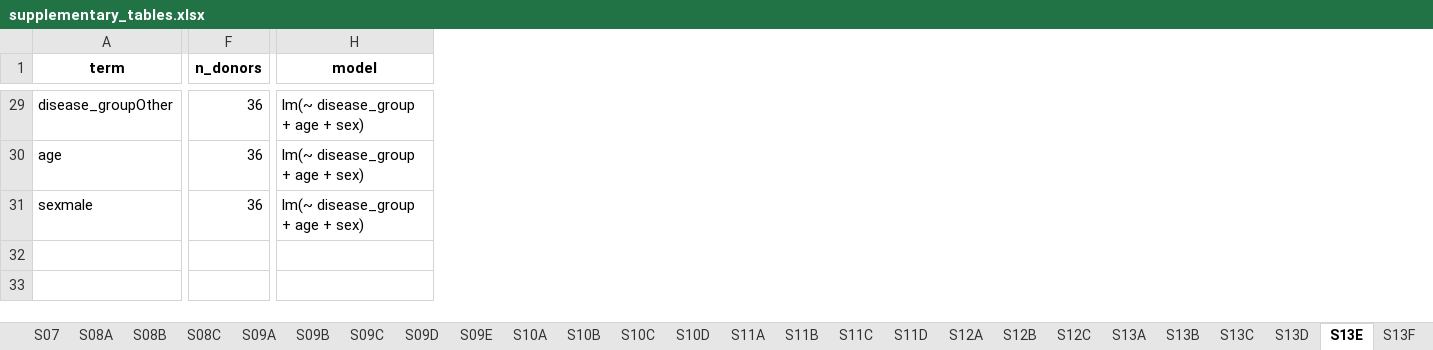
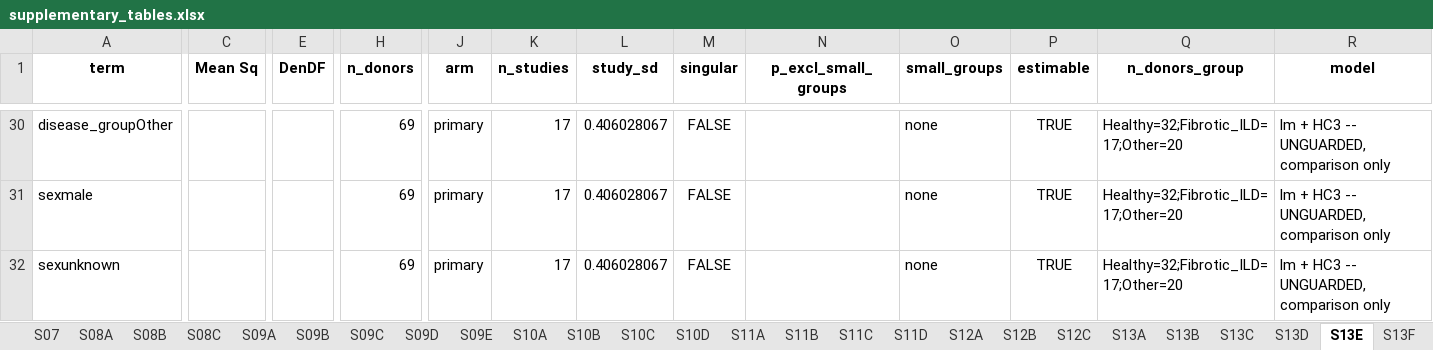
Before and after one commit to heart-gen/angiotensinII_lung, an Excel workbook: tables/_m/supplementary_tables.xlsx, sheet S13E, drawn as a sheet; only a part is shown, gaps mark what is left out; values as stored, in another font and other column widths than the file's, no borders; removed rows and columns are numbered as before the commit, all else as after; rows hold the shown columns only; the diff covers the shown part only; the diff names each change by its address in the sheet, - before the commit and + after, or states it on an @@ line.

```diff
--- a/tables/_m/supplementary_tables.xlsx (sheet S13E)
+++ b/tables/_m/supplementary_tables.xlsx (sheet S13E)
+column C (Mean Sq), empty
+column E (DenDF), empty
+column J (arm), rows 30-31: primary | primary
+column K (n_studies), rows 30-31: 17 | 17
+column L (study_sd), rows 30-31: 0.406028067 | 0.406028067
+column M (singular), rows 30-31: FALSE | FALSE
+column N (p_excl_small_groups), empty
+column O (small_groups), rows 30-31: none | none
+column P (estimable), rows 30-31: TRUE | TRUE
+column Q (n_donors_group), rows 30-31: Healthy=32;Fibrotic_ILD=17;Other=20 | Healthy=32;Fibrotic_ILD=17;Other=20
-H30 (n_donors): 36
+H30 (n_donors): 69
-R30 (model): lm(~ disease_group + age + sex)
+R30 (model): lm + HC3 -- UNGUARDED, comparison only
-row 30: age | 36 | lm(~ disease_group + age + sex)
-H31 (n_donors): 36
+H31 (n_donors): 69
-R31 (model): lm(~ disease_group + age + sex)
+R31 (model): lm + HC3 -- UNGUARDED, comparison only
+row 32: sexunknown |  |  | 69 | primary | 17 | 0.406028067 | FALSE |  | none | TRUE | Healthy=32;Fibrotic_ILD=17;Other=20 | lm + HC3 -- UNGUARDED, comparison only
```
Also changed, not shown: 18 added rows, 17 removed rows and 68 edited cells elsewhere in this sheet, sheet S14A, sheet S14B, sheet S14C, sheet S13F, sheet S12A, sheet S12C, 1 more sheet, 12 other files.
